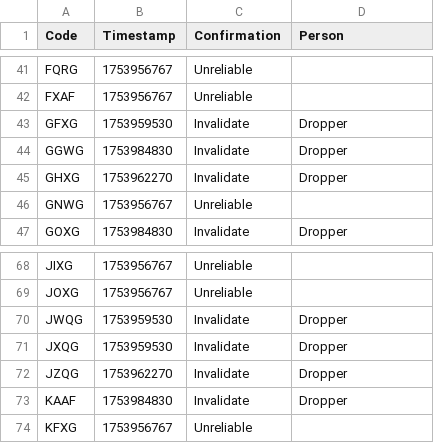
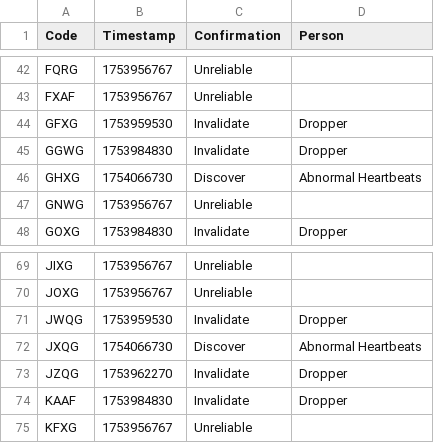
Before and after one commit to Sparxist/GlitchedLobbiesAU, a CSV file: current.csv, drawn as a sheet; only a part is shown, gaps mark what is left out; the diff covers the shown part only.

```diff
--- a/current.csv
+++ b/current.csv
@@ -44,3 +45,3 @@ GFXG,1753959530,Invalidate,Dropper
 GGWG,1753984830,Invalidate,Dropper
-GHXG,1753962270,Invalidate,Dropper
+GHXG,1754066730,Discover,Abnormal Heartbeats
 GNWG,1753956767,Unreliable,
@@ -70,3 +71,3 @@ JOXG,1753956767,Unreliable,
 JWQG,1753959530,Invalidate,Dropper
-JXQG,1753959530,Invalidate,Dropper
+JXQG,1754066730,Discover,Abnormal Heartbeats
 JZQG,1753962270,Invalidate,Dropper
```
Also changed, not shown: 6 added rows and 6 edited cells elsewhere in this file.
